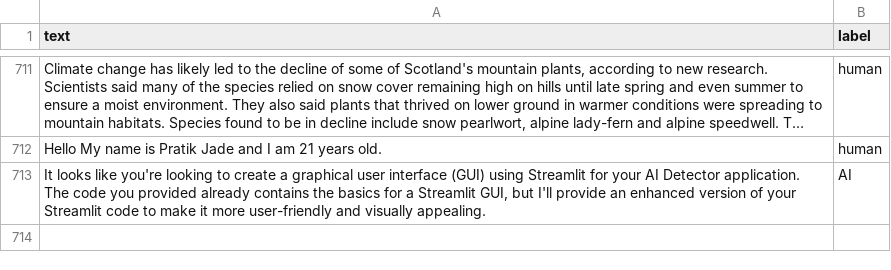
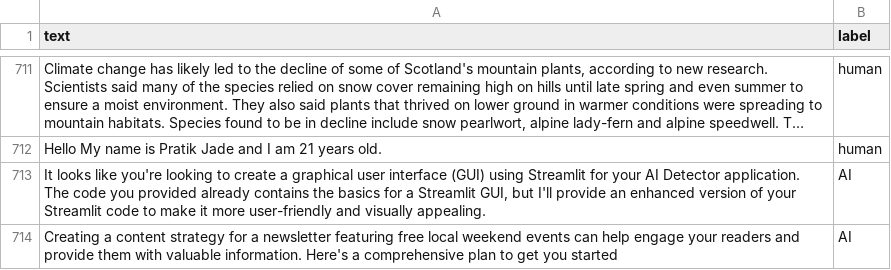
Before and after one commit to silenceyuange/AI_Content_Detector_GUI, a CSV file: dataset.csv, drawn as a sheet; only a part is shown, gaps mark what is left out; long unchanged cells end in …; the diff names each change by its address in the sheet, - before the commit and + after, or states it on an @@ line.

Commit message:
Update dataset.csv

```diff
--- a/dataset.csv
+++ b/dataset.csv
+row 714: Creating a content strategy for a newsletter featuring free local weekend events can help engage your readers and provide them with valuable information. Here's a comprehensive plan to get you started | AI
```
